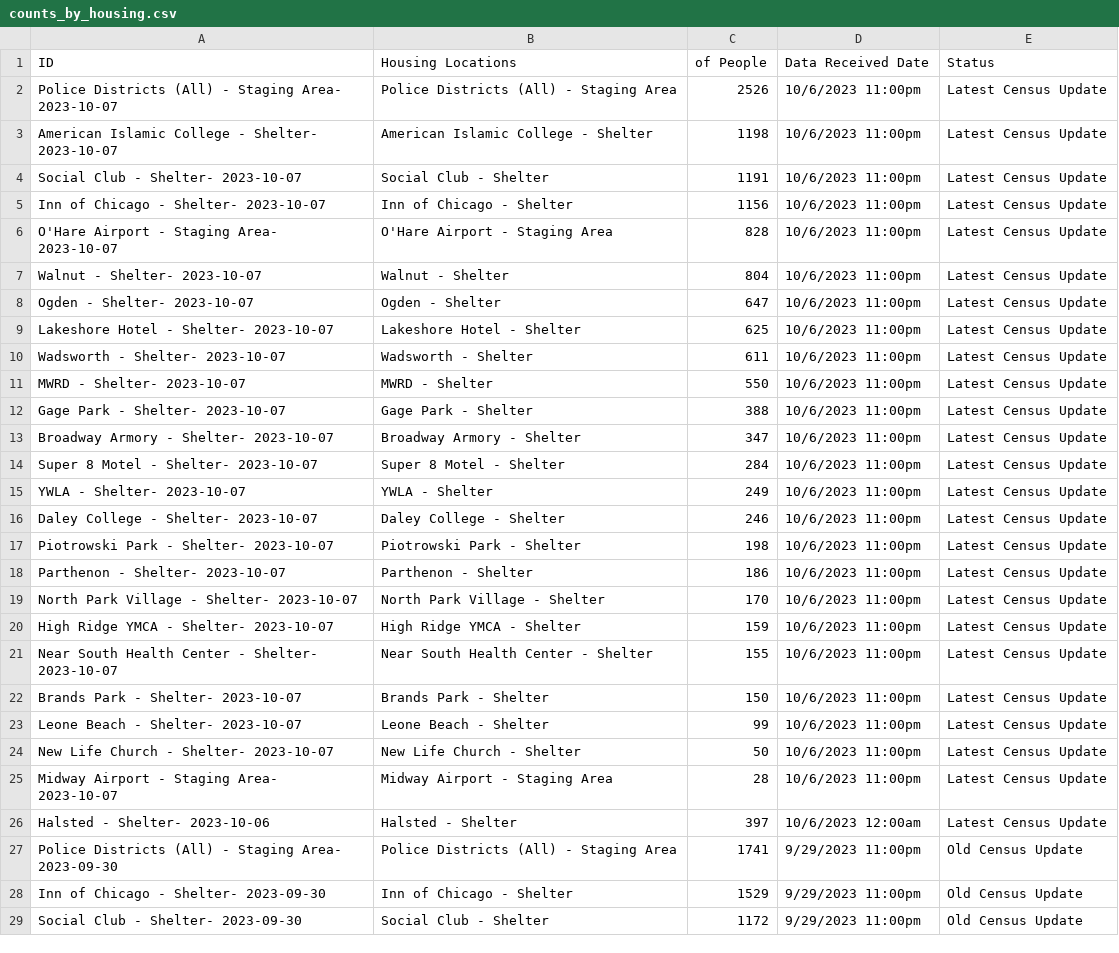
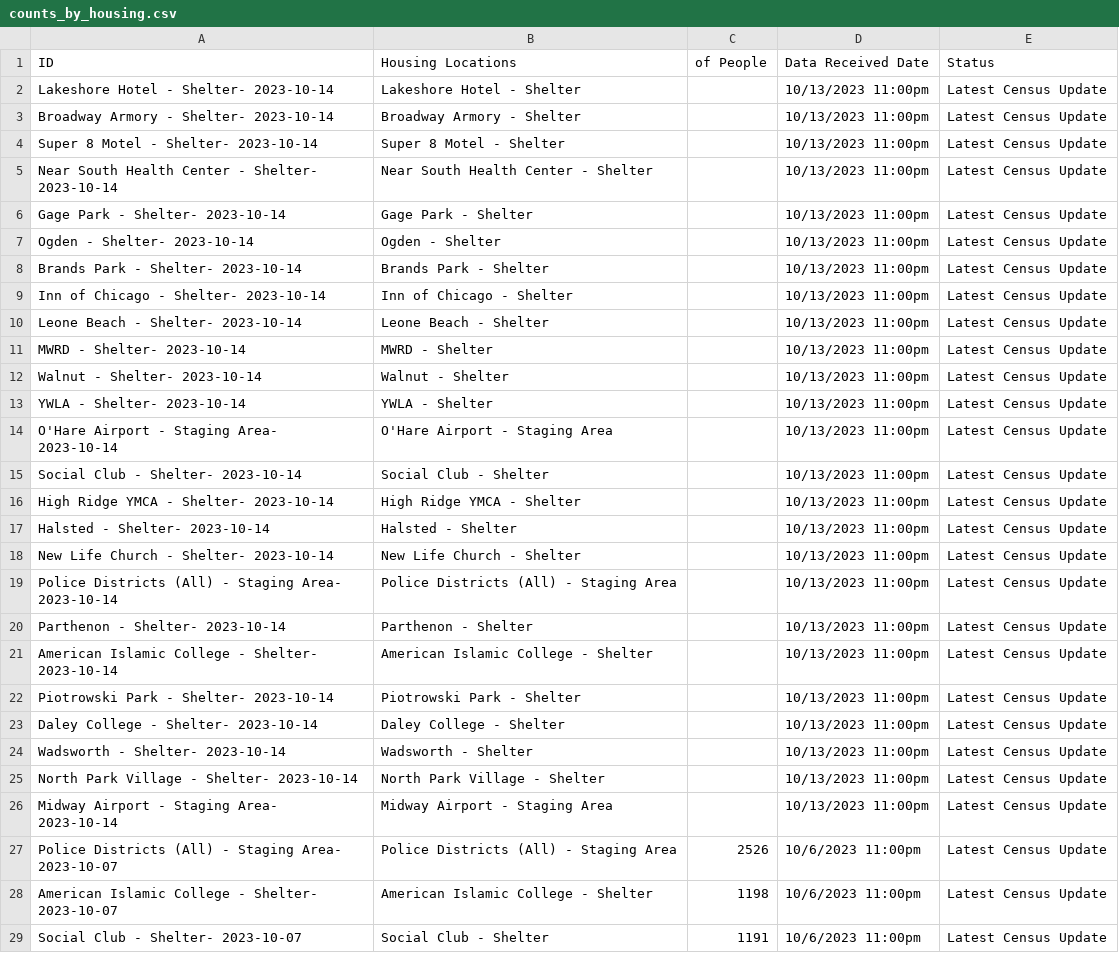
Before and after one commit to fgregg/asylum-dashboard-data, a CSV file: data/counts_by_housing.csv, drawn as a sheet; only a part is shown; the shorter side is filled out with more unchanged rows.

Commit message:
update data

```diff
--- a/data/counts_by_housing.csv
+++ b/data/counts_by_housing.csv
@@ -1,2 +1,27 @@
 ID,Housing Locations,of People,Data Received Date,Status
+Lakeshore Hotel - Shelter- 2023-10-14,Lakeshore Hotel - Shelter,,10/13/2023 11:00pm,Latest Census Update
+Broadway Armory - Shelter- 2023-10-14,Broadway Armory - Shelter,,10/13/2023 11:00pm,Latest Census Update
+Super 8 Motel - Shelter- 2023-10-14,Super 8 Motel - Shelter,,10/13/2023 11:00pm,Latest Census Update
+Near South Health Center - Shelter- 2023-10-14,Near South Health Center - Shelter,,10/13/2023 11:00pm,Latest Census Update
+Gage Park - Shelter- 2023-10-14,Gage Park - Shelter,,10/13/2023 11:00pm,Latest Census Update
+Ogden - Shelter- 2023-10-14,Ogden - Shelter,,10/13/2023 11:00pm,Latest Census Update
+Brands Park - Shelter- 2023-10-14,Brands Park - Shelter,,10/13/2023 11:00pm,Latest Census Update
+Inn of Chicago - Shelter- 2023-10-14,Inn of Chicago - Shelter,,10/13/2023 11:00pm,Latest Census Update
+Leone Beach - Shelter- 2023-10-14,Leone Beach - Shelter,,10/13/2023 11:00pm,Latest Census Update
+MWRD - Shelter- 2023-10-14,MWRD - Shelter,,10/13/2023 11:00pm,Latest Census Update
+Walnut - Shelter- 2023-10-14,Walnut - Shelter,,10/13/2023 11:00pm,Latest Census Update
+YWLA - Shelter- 2023-10-14,YWLA - Shelter,,10/13/2023 11:00pm,Latest Census Update
+O'Hare Airport - Staging Area- 2023-10-14,O'Hare Airport - Staging Area,,10/13/2023 11:00pm,Latest Census Update
+Social Club - Shelter- 2023-10-14,Social Club - Shelter,,10/13/2023 11:00pm,Latest Census Update
+High Ridge YMCA - Shelter- 2023-10-14,High Ridge YMCA - Shelter,,10/13/2023 11:00pm,Latest Census Update
+Halsted - Shelter- 2023-10-14,Halsted - Shelter,,10/13/2023 11:00pm,Latest Census Update
+New Life Church - Shelter- 2023-10-14,New Life Church - Shelter,,10/13/2023 11:00pm,Latest Census Update
+Police Districts (All) - Staging Area- 2023-10-14,Police Districts (All) - Staging Area,,10/13/2023 11:00pm,Latest Census Update
+Parthenon - Shelter- 2023-10-14,Parthenon - Shelter,,10/13/2023 11:00pm,Latest Census Update
+American Islamic College - Shelter- 2023-10-14,American Islamic College - Shelter,,10/13/2023 11:00pm,Latest Census Update
+Piotrowski Park - Shelter- 2023-10-14,Piotrowski Park - Shelter,,10/13/2023 11:00pm,Latest Census Update
+Daley College - Shelter- 2023-10-14,Daley College - Shelter,,10/13/2023 11:00pm,Latest Census Update
+Wadsworth - Shelter- 2023-10-14,Wadsworth - Shelter,,10/13/2023 11:00pm,Latest Census Update
+North Park Village - Shelter- 2023-10-14,North Park Village - Shelter,,10/13/2023 11:00pm,Latest Census Update
+Midway Airport - Staging Area- 2023-10-14,Midway Airport - Staging Area,,10/13/2023 11:00pm,Latest Census Update
 Police Districts (All) - Staging Area- 2023-10-07,Police Districts (All) - Staging Area,2526,10/6/2023 11:00pm,Latest Census Update
```
Also changed, not shown: 1 other file.
